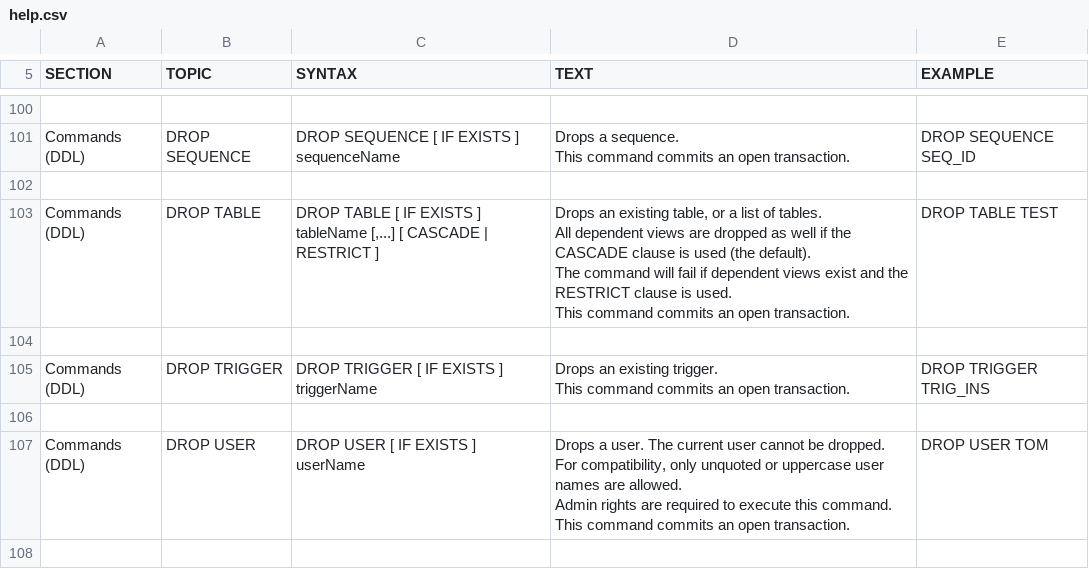
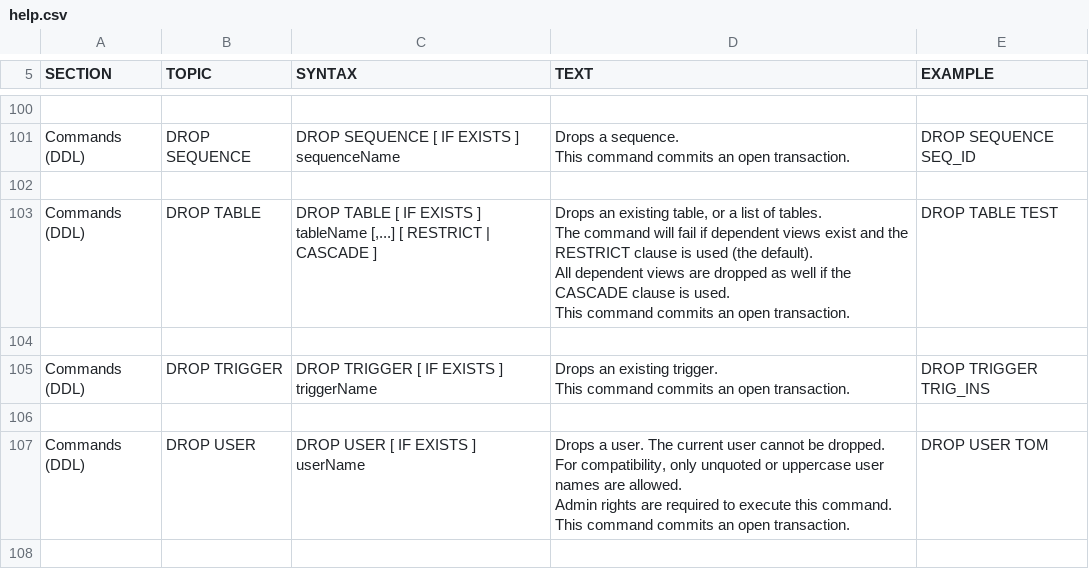
Before and after one commit to coderplay/h2-bitmap, a CSV file: h2/src/docsrc/help/help.csv, drawn as a sheet; only a part is shown, gaps mark what is left out.

```diff
--- a/h2/src/docsrc/help/help.csv
+++ b/h2/src/docsrc/help/help.csv
@@ -761,12 +761,12 @@ DROP SEQUENCE SEQ_ID
 
-"Commands (DDL)","DROP TABLE","
-DROP TABLE [ IF EXISTS ] tableName [,...] [ CASCADE | RESTRICT ]
-","
-Drops an existing table, or a list of tables.
-All dependent views are dropped as well if the CASCADE clause is used (the default).
-The command will fail if dependent views exist and the RESTRICT clause is used.
-This command commits an open transaction.
-","
-DROP TABLE TEST
-"
+"Commands (DDL)","DROP TABLE","
+DROP TABLE [ IF EXISTS ] tableName [,...] [ RESTRICT | CASCADE ]
+","
+Drops an existing table, or a list of tables.
+The command will fail if dependent views exist and the RESTRICT clause is used (the default).
+All dependent views are dropped as well if the CASCADE clause is used.
+This command commits an open transaction.
+","
+DROP TABLE TEST
+"
 
```
Also changed, not shown: 2 other files.
